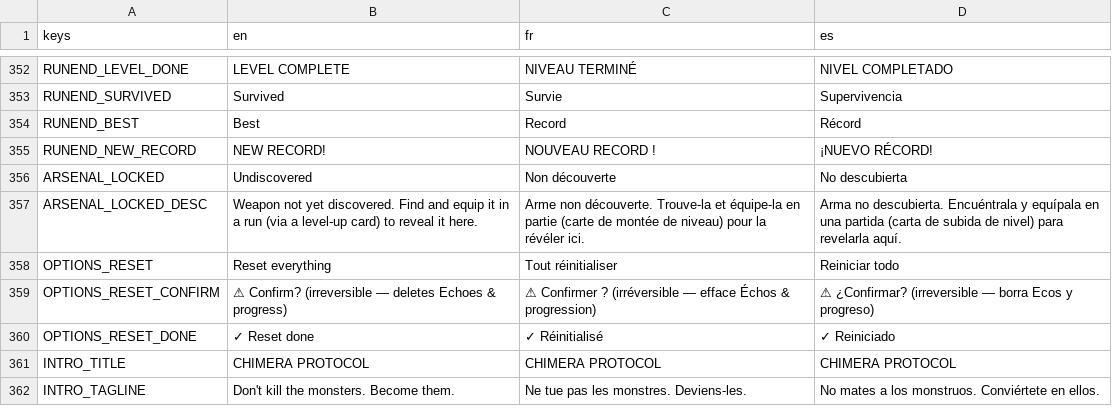
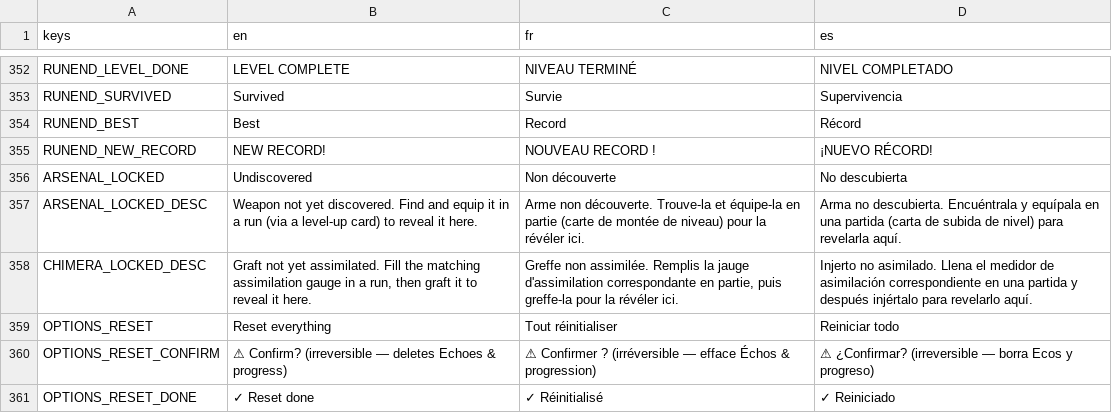
Before and after one commit to drangoht/Chimera-Protocol, a CSV file: localization/ui.csv, drawn as a sheet; only a part is shown, gaps mark what is left out; the shorter side is filled out with more unchanged rows; the diff names each change by its address in the sheet, - before the commit and + after, or states it on an @@ line.

```diff
--- a/localization/ui.csv
+++ b/localization/ui.csv
+row 358: CHIMERA_LOCKED_DESC | Graft not yet assimilated. Fill the matching assimilation gauge in a run, then graft it to reveal it here. | Greffe non assimilée. Remplis la jauge d'assimilation correspondante en partie, puis greffe-la pour la révéler ici. | Injerto no asimilado. Llena el medidor de asimilación correspondiente en una partida y después injértalo para revelarlo aquí.
```
Also changed, not shown: 5 other files.
